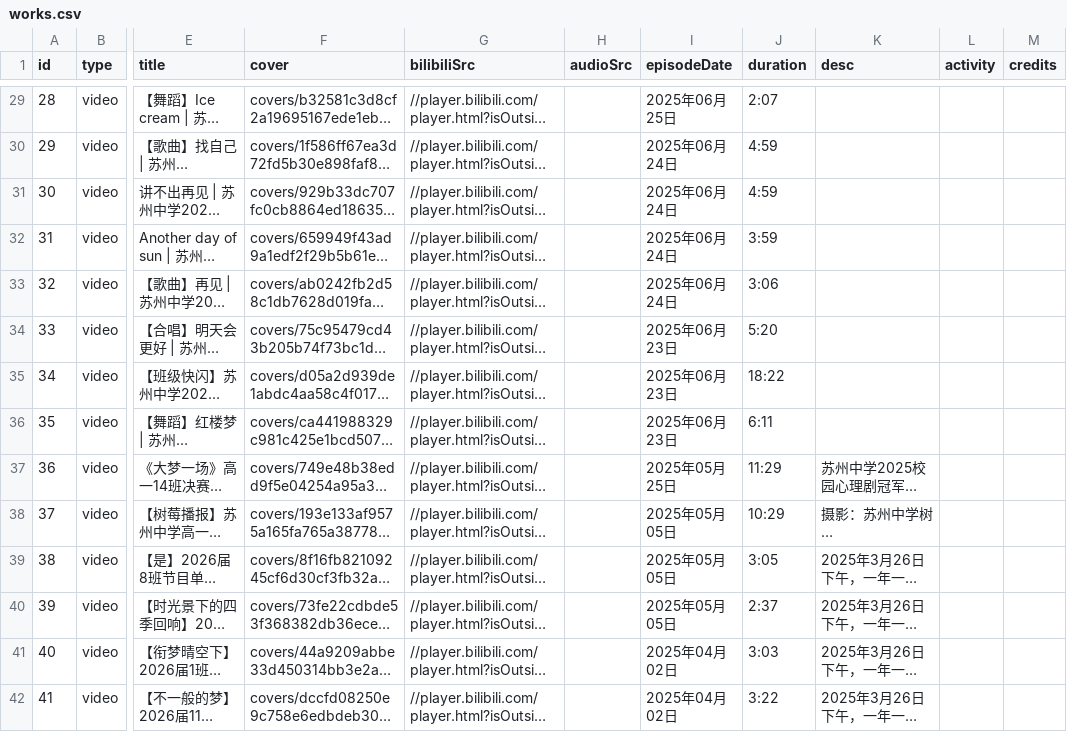
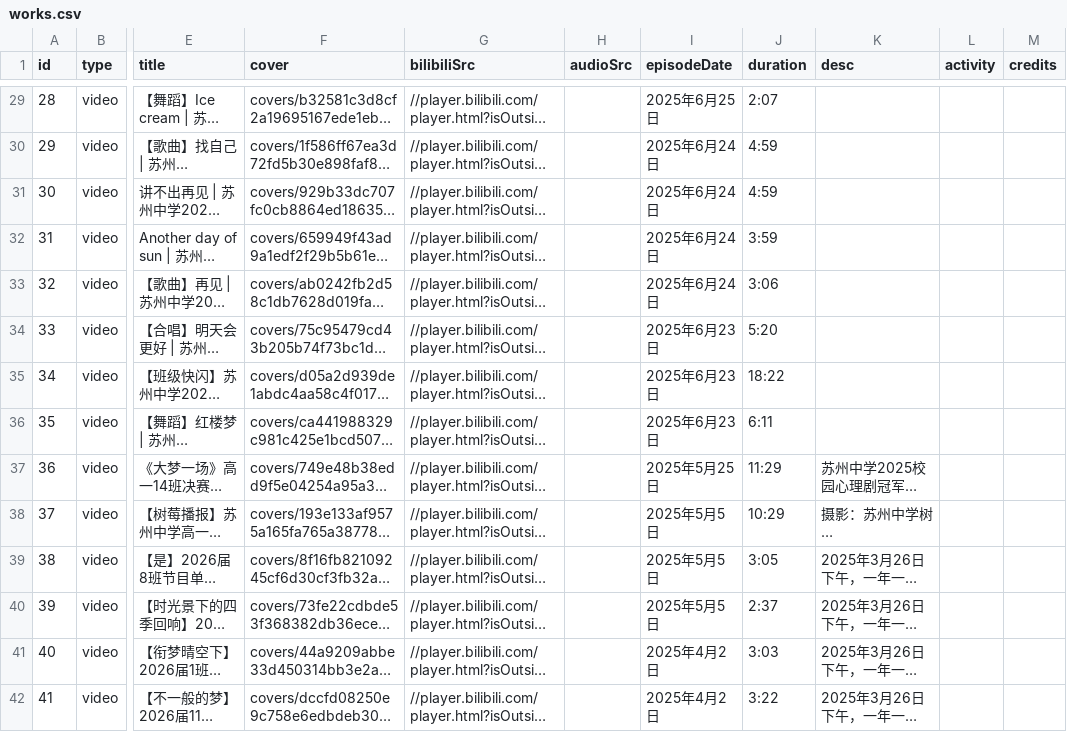
Before and after one commit to tonyshen2003/shumei-art, a CSV file: works.csv, drawn as a sheet; only a part is shown, gaps mark what is left out; long unchanged cells end in …; the diff covers the shown part only; the diff names each change by its address in the sheet, - before the commit and + after, or states it on an @@ line.

```diff
--- a/works.csv
+++ b/works.csv
-I29 (episodeDate): 2025年06月25日
+I29 (episodeDate): 2025年6月25日
-I30:I33 (episodeDate): 2025年06月24日
+I30:I33 (episodeDate): 2025年6月24日
-I34:I36 (episodeDate): 2025年06月23日
+I34:I36 (episodeDate): 2025年6月23日
-I37 (episodeDate): 2025年05月25日
+I37 (episodeDate): 2025年5月25日
-I38:I40 (episodeDate): 2025年05月05日
+I38:I40 (episodeDate): 2025年5月5日
-I41:I42 (episodeDate): 2025年04月02日
+I41:I42 (episodeDate): 2025年4月2日
```
Also changed, not shown: 81 edited cells elsewhere in this file, 1 other file.
